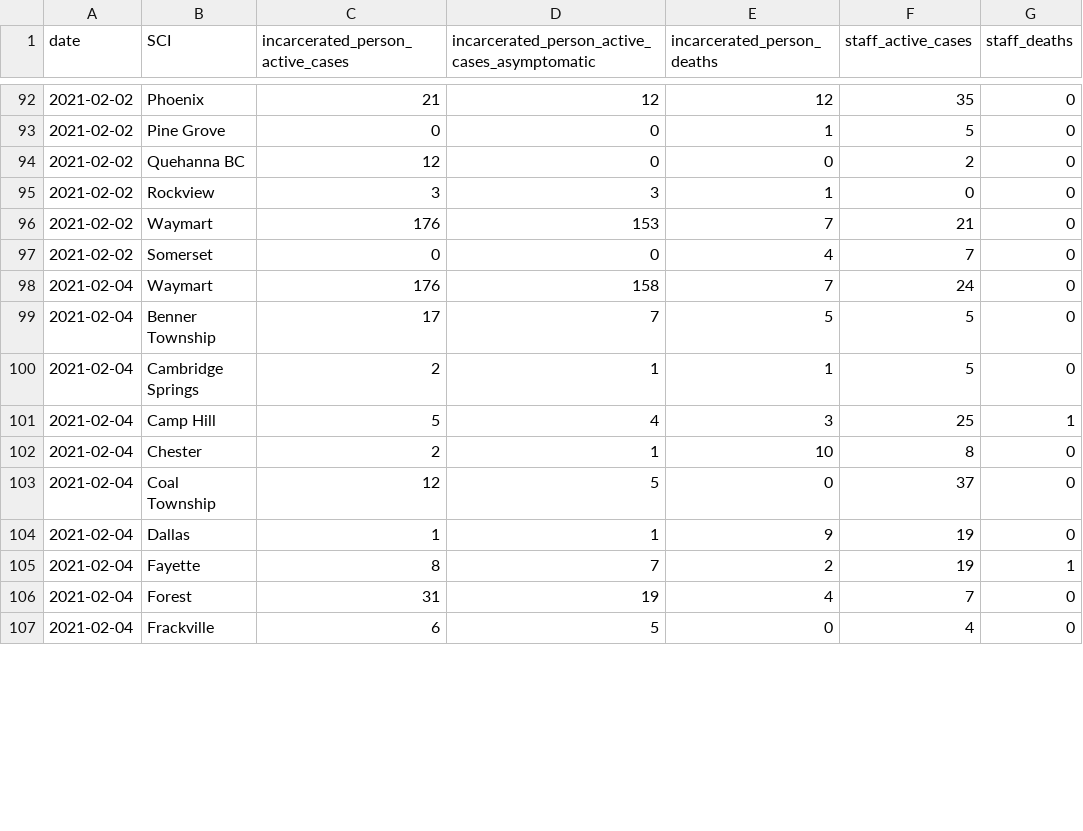
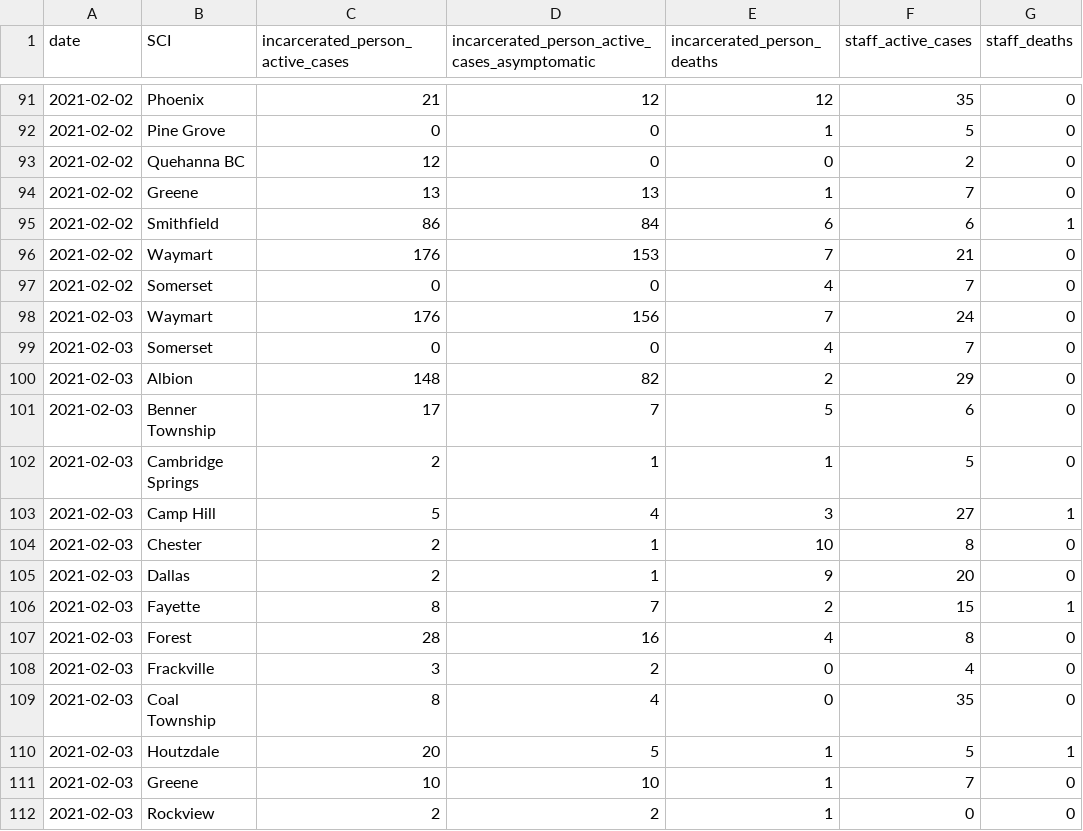
Before and after one commit to jmparelman/PA-SCI_COVID19, a CSV file: data/latest_data/PA_DOC_Daily_Counts.csv, drawn as a sheet; only a part is shown, gaps mark what is left out; the shorter side is filled out with more unchanged rows; the diff covers the shown part only.

Commit message:
added daily count for 2/3

```diff
--- a/data/latest_data/PA_DOC_Daily_Counts.csv
+++ b/data/latest_data/PA_DOC_Daily_Counts.csv
@@ -94,5 +93,20 @@ date,SCI,incarcerated_person_active_cases,incarcerated_person_active_cases_asymp
 2021-02-02,Quehanna BC,12,0,0,2,0
-2021-02-02,Rockview,3,3,1,0,0
+2021-02-02,Greene,13,13,1,7,0
+2021-02-02,Smithfield,86,84,6,6,1
 2021-02-02,Waymart,176,153,7,21,0
 2021-02-02,Somerset,0,0,4,7,0
-2021-02-04,Waymart,176,158,7,24,0
+2021-02-03,Waymart,176,156,7,24,0
+2021-02-03,Somerset,0,0,4,7,0
+2021-02-03,Albion,148,82,2,29,0
+2021-02-03,Benner Township,17,7,5,6,0
+2021-02-03,Cambridge Springs,2,1,1,5,0
+2021-02-03,Camp Hill,5,4,3,27,1
+2021-02-03,Chester,2,1,10,8,0
+2021-02-03,Dallas,2,1,9,20,0
+2021-02-03,Fayette,8,7,2,15,1
+2021-02-03,Forest,28,16,4,8,0
+2021-02-03,Frackville,3,2,0,4,0
+2021-02-03,Coal Township,8,4,0,35,0
+2021-02-03,Houtzdale,20,5,1,5,1
+2021-02-03,Greene,10,10,1,7,0
+2021-02-03,Rockview,2,2,1,0,0
```
Also changed, not shown: 10 added rows and 26 moved rows elsewhere in this file, 1 other file.
